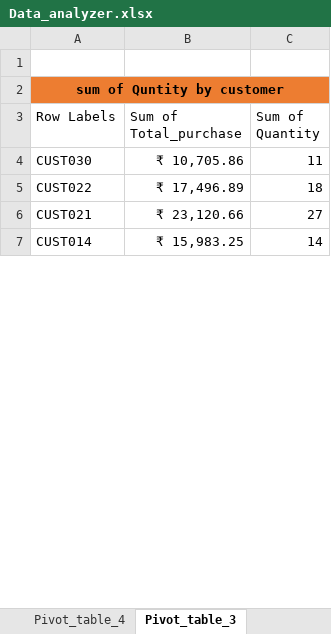
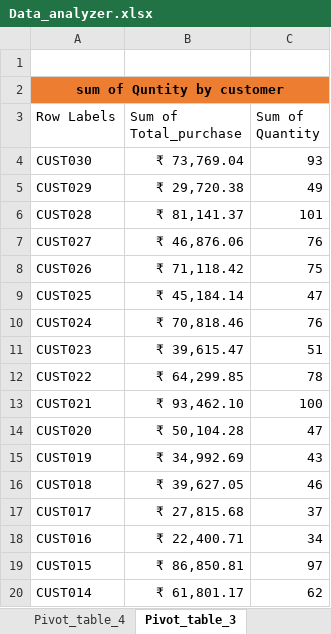
Before and after one commit to LimjeMihir/Data_Analyzer_excel, an Excel workbook: Data_analyzer.xlsx, sheet Pivot_table_3, drawn as a sheet; only a part is shown; values as stored, in another font and other column widths than the file's, no borders; charts and pictures not drawn; addresses are those after the commit; the diff covers the shown part only; the diff names each change by its address in the sheet, - before the commit and + after, or states it on an @@ line.

```diff
--- a/Data_analyzer.xlsx (sheet Pivot_table_3)
+++ b/Data_analyzer.xlsx (sheet Pivot_table_3)
-B4 (Sum of Total_purchase): ₹ 10,705.86
+B4 (Sum of Total_purchase): ₹ 73,769.04
-C4 (Sum of Quantity): 11
+C4 (Sum of Quantity): 93
+row 5: CUST029 | ₹ 29,720.38 | 49
+row 6: CUST028 | ₹ 81,141.37 | 101
+row 7: CUST027 | ₹ 46,876.06 | 76
+row 8: CUST026 | ₹ 71,118.42 | 75
+row 9: CUST025 | ₹ 45,184.14 | 47
+row 10: CUST024 | ₹ 70,818.46 | 76
+row 11: CUST023 | ₹ 39,615.47 | 51
-B12 (Sum of Total_purchase): ₹ 17,496.89
+B12 (Sum of Total_purchase): ₹ 64,299.85
-C12 (Sum of Quantity): 18
+C12 (Sum of Quantity): 78
-B13 (Sum of Total_purchase): ₹ 23,120.66
+B13 (Sum of Total_purchase): ₹ 93,462.10
-C13 (Sum of Quantity): 27
+C13 (Sum of Quantity): 100
+row 14: CUST020 | ₹ 50,104.28 | 47
+row 15: CUST019 | ₹ 34,992.69 | 43
+row 16: CUST018 | ₹ 39,627.05 | 46
+row 17: CUST017 | ₹ 27,815.68 | 37
+row 18: CUST016 | ₹ 22,400.71 | 34
+row 19: CUST015 | ₹ 86,850.81 | 97
-B20 (Sum of Total_purchase): ₹ 15,983.25
+B20 (Sum of Total_purchase): ₹ 61,801.17
-C20 (Sum of Quantity): 14
+C20 (Sum of Quantity): 62
```
Also changed, not shown: 9 added rows and 10 edited cells elsewhere in this sheet, sheet Pivot_table_6, sheet pivot_table_1, sheet Dataset, sheet pivot_table_2, charts or pictures.
